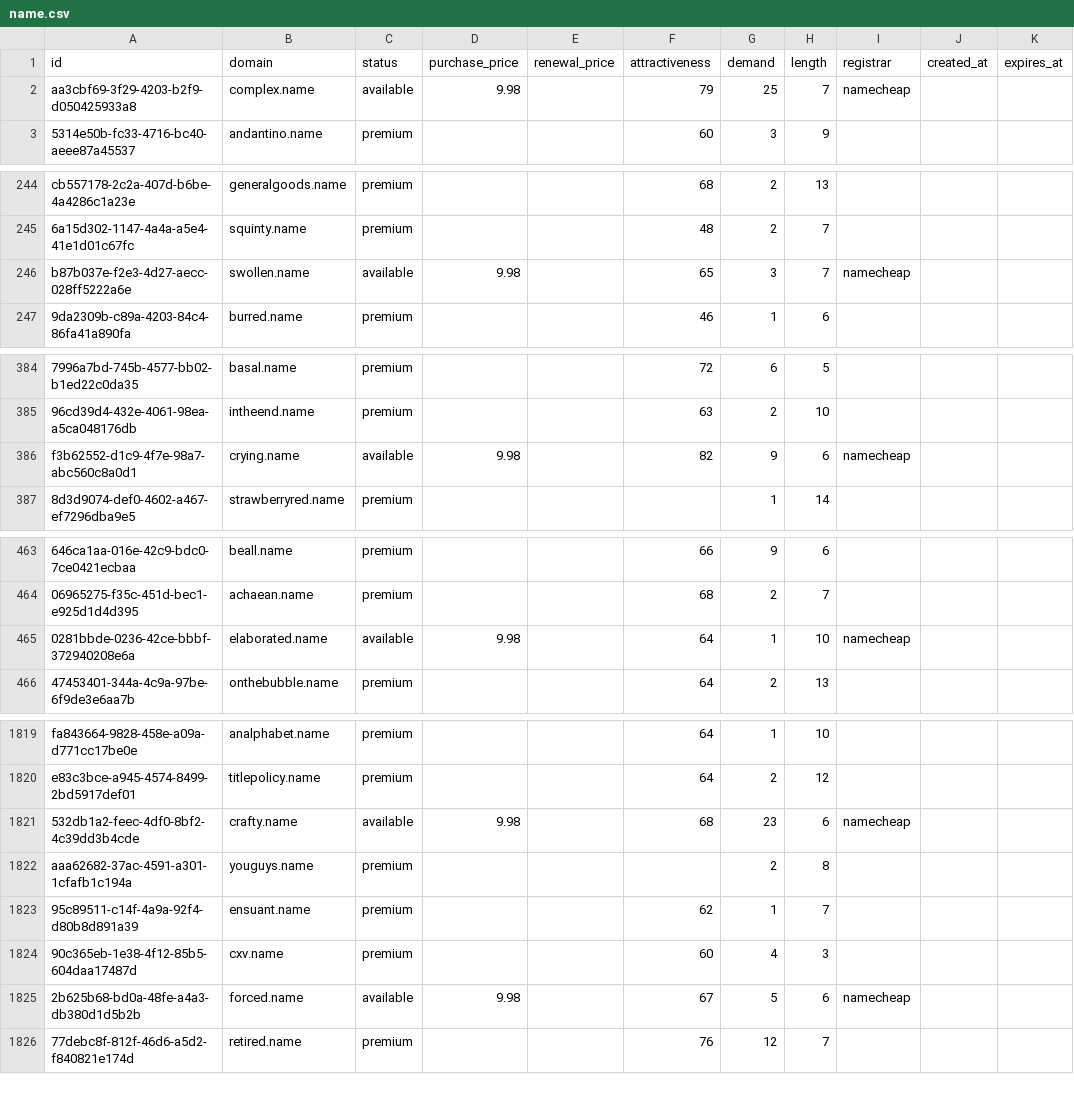
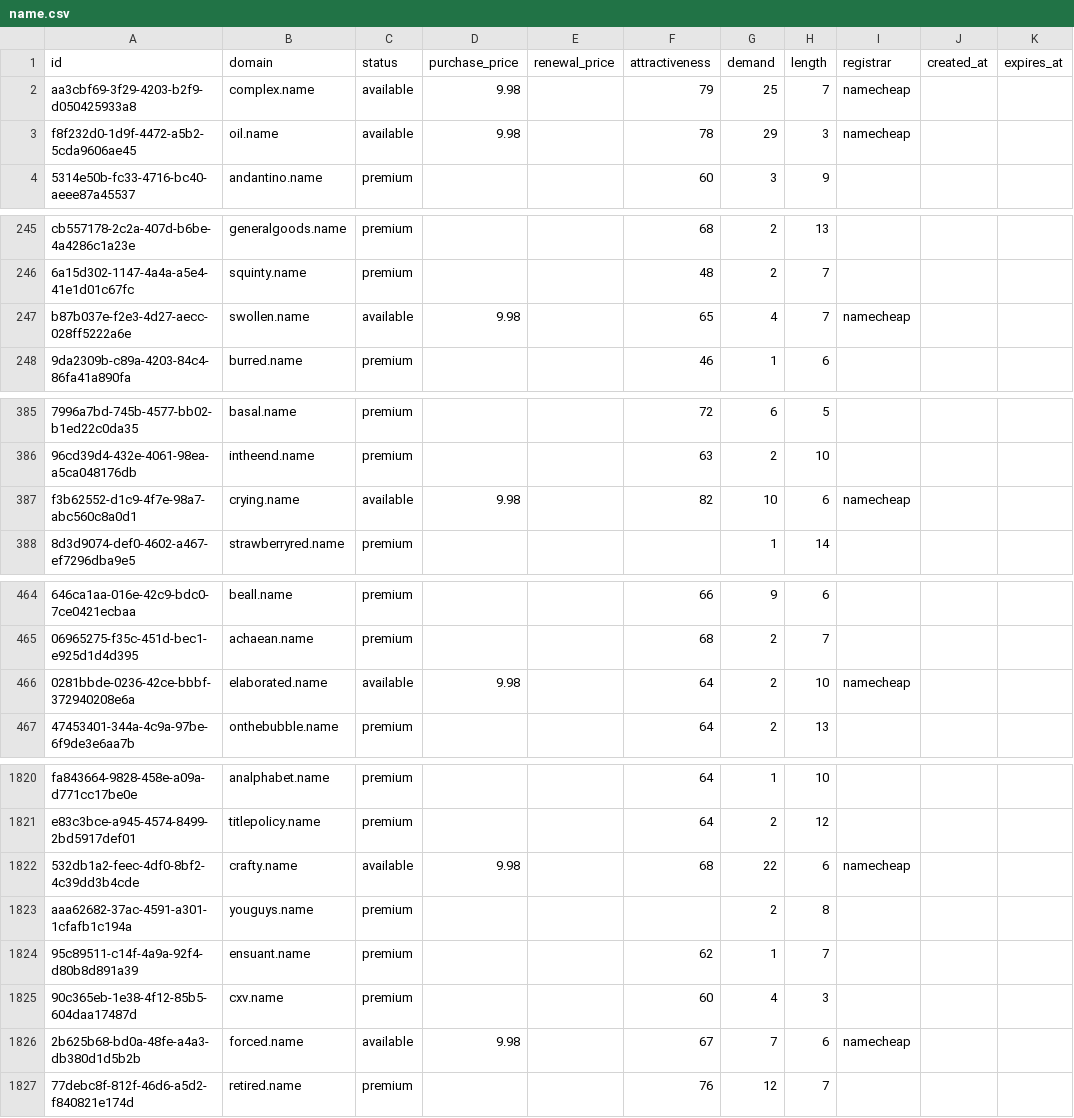
Before and after one commit to UniqueDomains/name-oneword-domains, a CSV file: name.csv, drawn as a sheet; only a part is shown, gaps mark what is left out; addresses are those after the commit; the diff covers the shown part only; the diff names each change by its address in the sheet, - before the commit and + after, or states it on an @@ line.

Commit message:
Domains update

```diff
--- a/name.csv
+++ b/name.csv
+row 3: f8f232d0-1d9f-4472-a5b2-5cda9606ae45 | oil.name | available | 9.98 |  | 78 | 29 | 3 | namecheap
-G247 (demand): 3
+G247 (demand): 4
-G387 (demand): 9
+G387 (demand): 10
-G466 (demand): 1
+G466 (demand): 2
-G1822 (demand): 23
+G1822 (demand): 22
-G1826 (demand): 5
+G1826 (demand): 7
```
Also changed, not shown: 49 edited cells elsewhere in this file, 3 other files.
